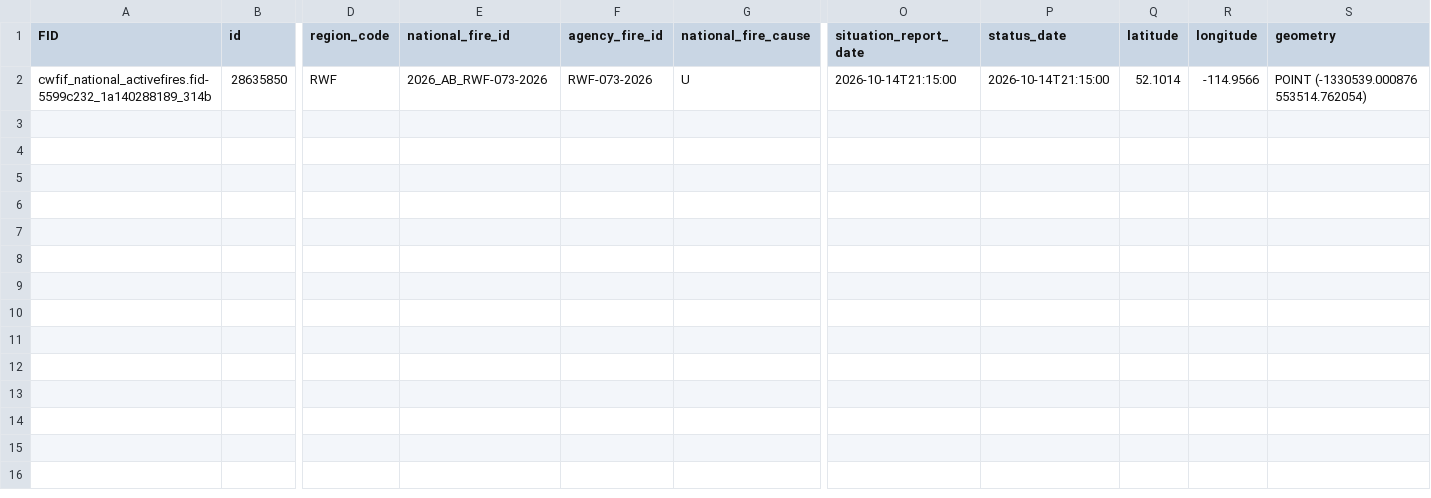
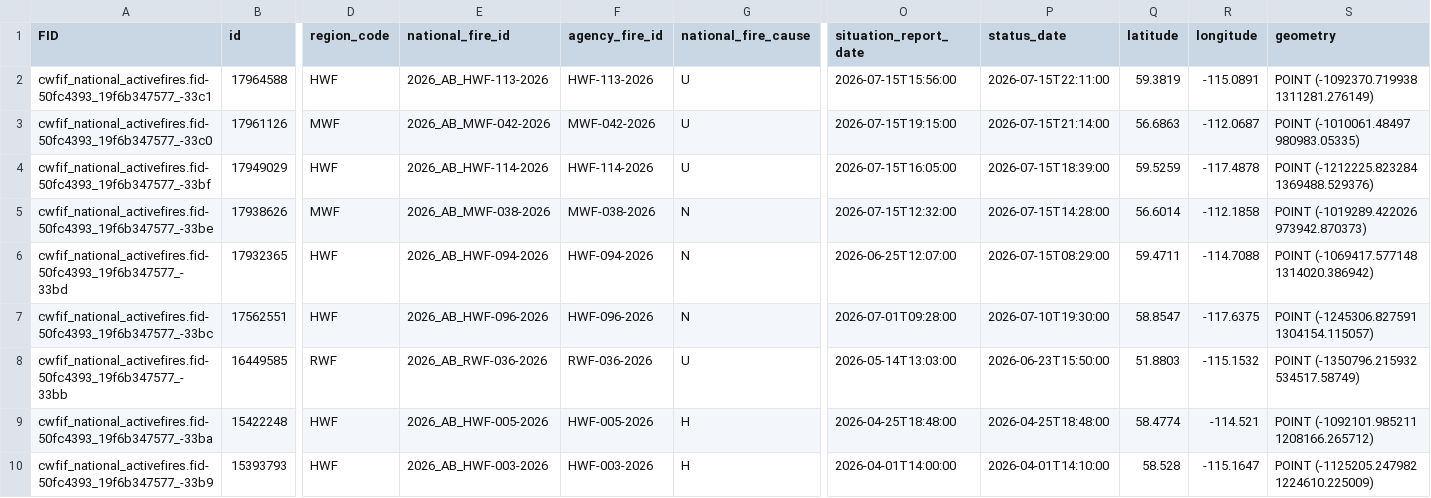
Before and after one commit to jagius/cda-air-quality-compiler, a CSV file: docs/active_fires_ab.csv, drawn as a sheet; only a part is shown, gaps mark what is left out; addresses are those after the commit; rows hold the shown columns only; the diff covers the shown part only; the diff names each change by its address in the sheet, - before the commit and + after, or states it on an @@ line.

```diff
--- a/docs/active_fires_ab.csv
+++ b/docs/active_fires_ab.csv
+row 2: cwfif_national_activefires.fid-50fc4393_19f6b347577_-33c1 | 17964588 | HWF | 2026_AB_HWF-113-2026 | HWF-113-2026 | U | 2026-07-15T15:56:00 | 2026-07-15T22:11:00 | 59.3819 | -115.0891 | POINT (-1092370.719938 1311281.276149)
+row 3: cwfif_national_activefires.fid-50fc4393_19f6b347577_-33c0 | 17961126 | MWF | 2026_AB_MWF-042-2026 | MWF-042-2026 | U | 2026-07-15T19:15:00 | 2026-07-15T21:14:00 | 56.6863 | -112.0687 | POINT (-1010061.48497 980983.05335)
+row 4: cwfif_national_activefires.fid-50fc4393_19f6b347577_-33bf | 17949029 | HWF | 2026_AB_HWF-114-2026 | HWF-114-2026 | U | 2026-07-15T16:05:00 | 2026-07-15T18:39:00 | 59.5259 | -117.4878 | POINT (-1212225.823284 1369488.529376)
+row 5: cwfif_national_activefires.fid-50fc4393_19f6b347577_-33be | 17938626 | MWF | 2026_AB_MWF-038-2026 | MWF-038-2026 | N | 2026-07-15T12:32:00 | 2026-07-15T14:28:00 | 56.6014 | -112.1858 | POINT (-1019289.422026 973942.870373)
+row 6: cwfif_national_activefires.fid-50fc4393_19f6b347577_-33bd | 17932365 | HWF | 2026_AB_HWF-094-2026 | HWF-094-2026 | N | 2026-06-25T12:07:00 | 2026-07-15T08:29:00 | 59.4711 | -114.7088 | POINT (-1069417.577148 1314020.386942)
+row 7: cwfif_national_activefires.fid-50fc4393_19f6b347577_-33bc | 17562551 | HWF | 2026_AB_HWF-096-2026 | HWF-096-2026 | N | 2026-07-01T09:28:00 | 2026-07-10T19:30:00 | 58.8547 | -117.6375 | POINT (-1245306.827591 1304154.115057)
+row 8: cwfif_national_activefires.fid-50fc4393_19f6b347577_-33bb | 16449585 | RWF | 2026_AB_RWF-036-2026 | RWF-036-2026 | U | 2026-05-14T13:03:00 | 2026-06-23T15:50:00 | 51.8803 | -115.1532 | POINT (-1350796.215932 534517.58749)
-A9 (FID): cwfif_national_activefires.fid-5599c232_1a140288189_314b
+A9 (FID): cwfif_national_activefires.fid-50fc4393_19f6b347577_-33ba
-B9 (id): 28635850
+B9 (id): 15422248
-D9 (region_code): RWF
+D9 (region_code): HWF
-E9 (national_fire_id): 2026_AB_RWF-073-2026
+E9 (national_fire_id): 2026_AB_HWF-005-2026
-F9 (agency_fire_id): RWF-073-2026
+F9 (agency_fire_id): HWF-005-2026
-G9 (national_fire_cause): U
+G9 (national_fire_cause): H
-O9 (situation_report_date): 2026-10-14T21:15:00
+O9 (situation_report_date): 2026-04-25T18:48:00
-P9 (status_date): 2026-10-14T21:15:00
+P9 (status_date): 2026-04-25T18:48:00
-Q9 (latitude): 52.1014
+Q9 (latitude): 58.4774
-R9 (longitude): -114.9566
+R9 (longitude): -114.521
-S9 (geometry): POINT (-1330539.000876 553514.762054)
+S9 (geometry): POINT (-1092101.985211 1208166.265712)
+row 10: cwfif_national_activefires.fid-50fc4393_19f6b347577_-33b9 | 15393793 | HWF | 2026_AB_HWF-003-2026 | HWF-003-2026 | H | 2026-04-01T14:00:00 | 2026-04-01T14:10:00 | 58.528 | -115.1647 | POINT (-1125205.247982 1224610.225009)
```
Also changed, not shown: 1 edited cell elsewhere in this file, docs/active_fires.csv, docs/active_fires_bc.csv, 6 other files.
